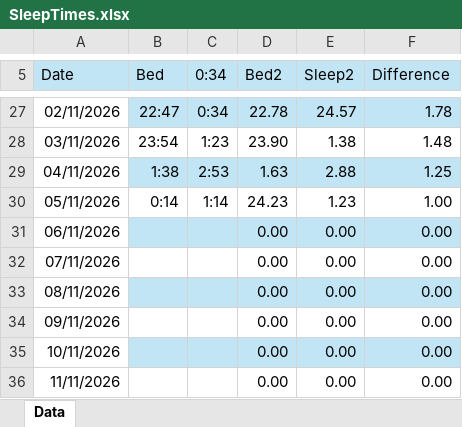
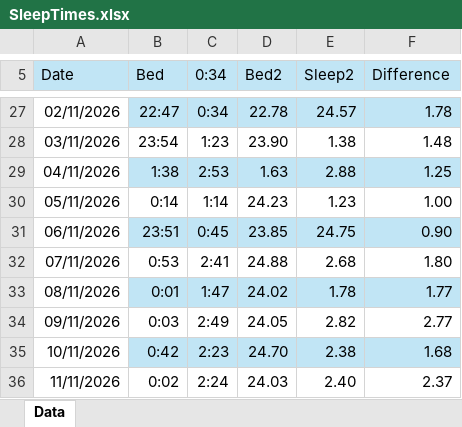
Before and after one commit to MaksimMitrasinovic/Creative-Coding-Dear-Data-Project, an Excel workbook: SleepTimes.xlsx, sheet Data, drawn as a sheet; only a part is shown, gaps mark what is left out; values as stored, in another font and other column widths than the file's, no borders; table styles not drawn; the diff covers the shown part only; the diff names each change by its address in the sheet, - before the commit and + after, or states it on an @@ line.

Commit message:
Added more data

```diff
--- a/SleepTimes.xlsx (sheet Data)
+++ b/SleepTimes.xlsx (sheet Data)
-B31 (Bed): (empty)
+B31 (Bed): 23:51
-C31 (0:34): (empty)
+C31 (0:34): 0:45
-D31 (Bed2): 0.00
+D31 (Bed2): 23.85
-E31 (Sleep2): 0.00
+E31 (Sleep2): 24.75
-F31 (Difference): 0.00
+F31 (Difference): 0.90
-B32 (Bed): (empty)
+B32 (Bed): 0:53
-C32 (0:34): (empty)
+C32 (0:34): 2:41
-D32 (Bed2): 0.00
+D32 (Bed2): 24.88
-E32 (Sleep2): 0.00
+E32 (Sleep2): 2.68
-F32 (Difference): 0.00
+F32 (Difference): 1.80
-B33 (Bed): (empty)
+B33 (Bed): 0:01
-C33 (0:34): (empty)
+C33 (0:34): 1:47
-D33 (Bed2): 0.00
+D33 (Bed2): 24.02
-E33 (Sleep2): 0.00
+E33 (Sleep2): 1.78
-F33 (Difference): 0.00
+F33 (Difference): 1.77
-B34 (Bed): (empty)
+B34 (Bed): 0:03
-C34 (0:34): (empty)
+C34 (0:34): 2:49
-D34 (Bed2): 0.00
+D34 (Bed2): 24.05
-E34 (Sleep2): 0.00
+E34 (Sleep2): 2.82
-F34 (Difference): 0.00
+F34 (Difference): 2.77
-B35 (Bed): (empty)
+B35 (Bed): 0:42
-C35 (0:34): (empty)
+C35 (0:34): 2:23
-D35 (Bed2): 0.00
+D35 (Bed2): 24.70
-E35 (Sleep2): 0.00
+E35 (Sleep2): 2.38
-F35 (Difference): 0.00
+F35 (Difference): 1.68
-B36 (Bed): (empty)
+B36 (Bed): 0:02
-C36 (0:34): (empty)
+C36 (0:34): 2:24
-D36 (Bed2): 0.00
+D36 (Bed2): 24.03
-E36 (Sleep2): 0.00
+E36 (Sleep2): 2.40
-F36 (Difference): 0.00
+F36 (Difference): 2.37
```
Also changed, not shown: 20 edited cells elsewhere in this sheet, 1 other file.
